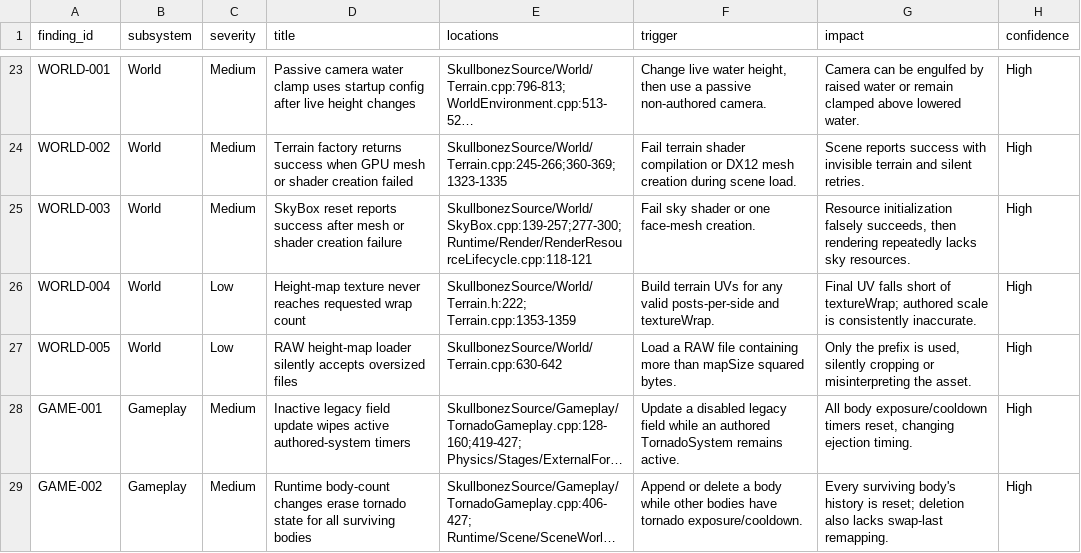
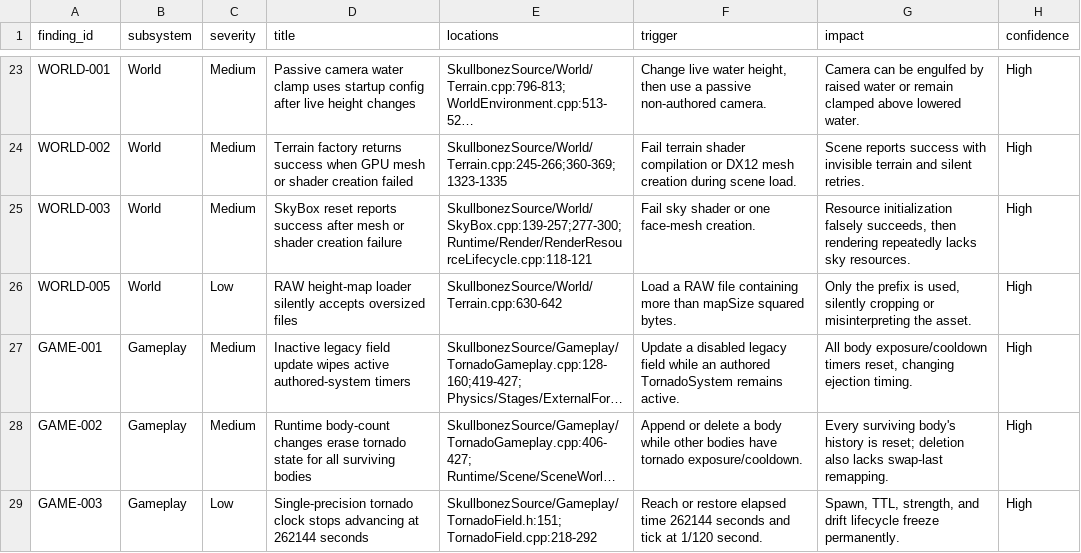
Before and after one commit to skullbonez/SkullbonezCore, a CSV file: BugHuntReport.csv, drawn as a sheet; only a part is shown, gaps mark what is left out; the shorter side is filled out with more unchanged rows; long unchanged cells end in …; the diff names each change by its address in the sheet, - before the commit and + after, or states it on an @@ line.

Commit message:
BUG WORLD-004 — reach authored terrain texture wrap
Why: Height-map UVs divided post coordinates by the post count, so the last post consistently fell short of the authored texture-wrap endpoint.

Ownership: World Terrain owns height-map post projection and the CPU render-vertex stream; its existing render-free terrain test owns the focused regression.

What: Normalize UV coordinates by quads per side, assert every UV pair for the minimum valid grid, remove the fixed item from the active report, and reconcile the master ledger and session handoff.

Validation: Validation was deferred by explicit owner direction; no build, test, scanner, or validation command ran.

Baselines/Artifacts: No baseline or golden artifact was changed; the focused regression source is the only new evidence artifact.

Review: One serial read-only rubber-duck pass found no blocking or non-blocking issue and returned CLEAN.

```diff
--- a/BugHuntReport.csv
+++ b/BugHuntReport.csv
-row 26: WORLD-004 | World | Low | Height-map texture never reaches requested wrap count | SkullbonezSource/World/Terrain.h:222; Terrain.cpp:1353-1359 | Build terrain UVs for any valid posts-per-side and textureWrap. | Final UV falls short of textureWrap; authored scale is consistently inaccurate. | High
```
Also changed, not shown: Agentic/Bugs/master_bug_report.csv, 3 other files.
